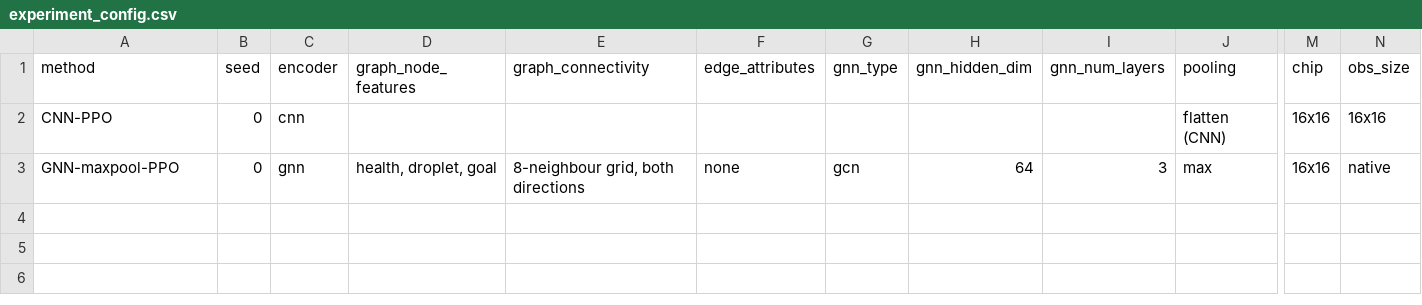
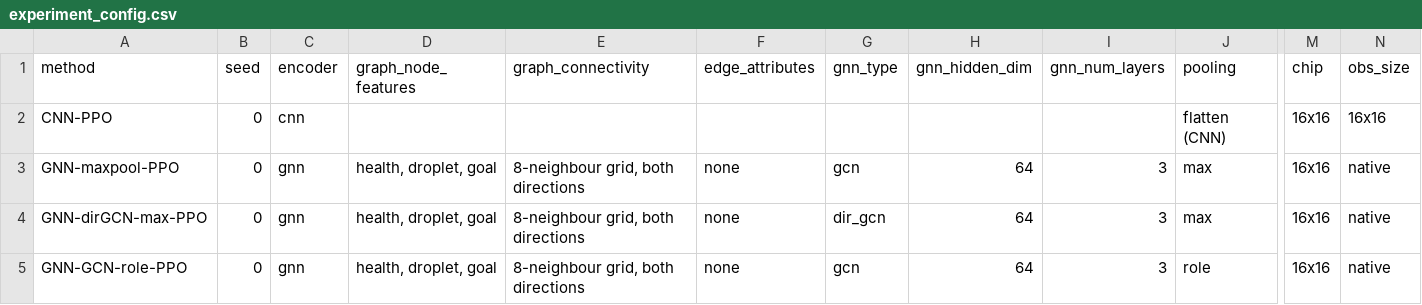
Before and after one commit to codebreaker32/meda, a CSV file: results/tables/experiment_config.csv, drawn as a sheet; only a part is shown, gaps mark what is left out; rows hold the shown columns only; the diff names each change by its address in the sheet, - before the commit and + after, or states it on an @@ line.

```diff
--- a/results/tables/experiment_config.csv
+++ b/results/tables/experiment_config.csv
+row 4: GNN-dirGCN-max-PPO | 0 | gnn | health, droplet, goal | 8-neighbour grid, both directions | none | dir_gcn | 64 | 3 | max | 16x16 | native
+row 5: GNN-GCN-role-PPO | 0 | gnn | health, droplet, goal | 8-neighbour grid, both directions | none | gcn | 64 | 3 | role | 16x16 | native
```
Also changed, not shown: results/tables/main_comparison.csv, results/tables/per_seed_results.csv, 13 other files.
